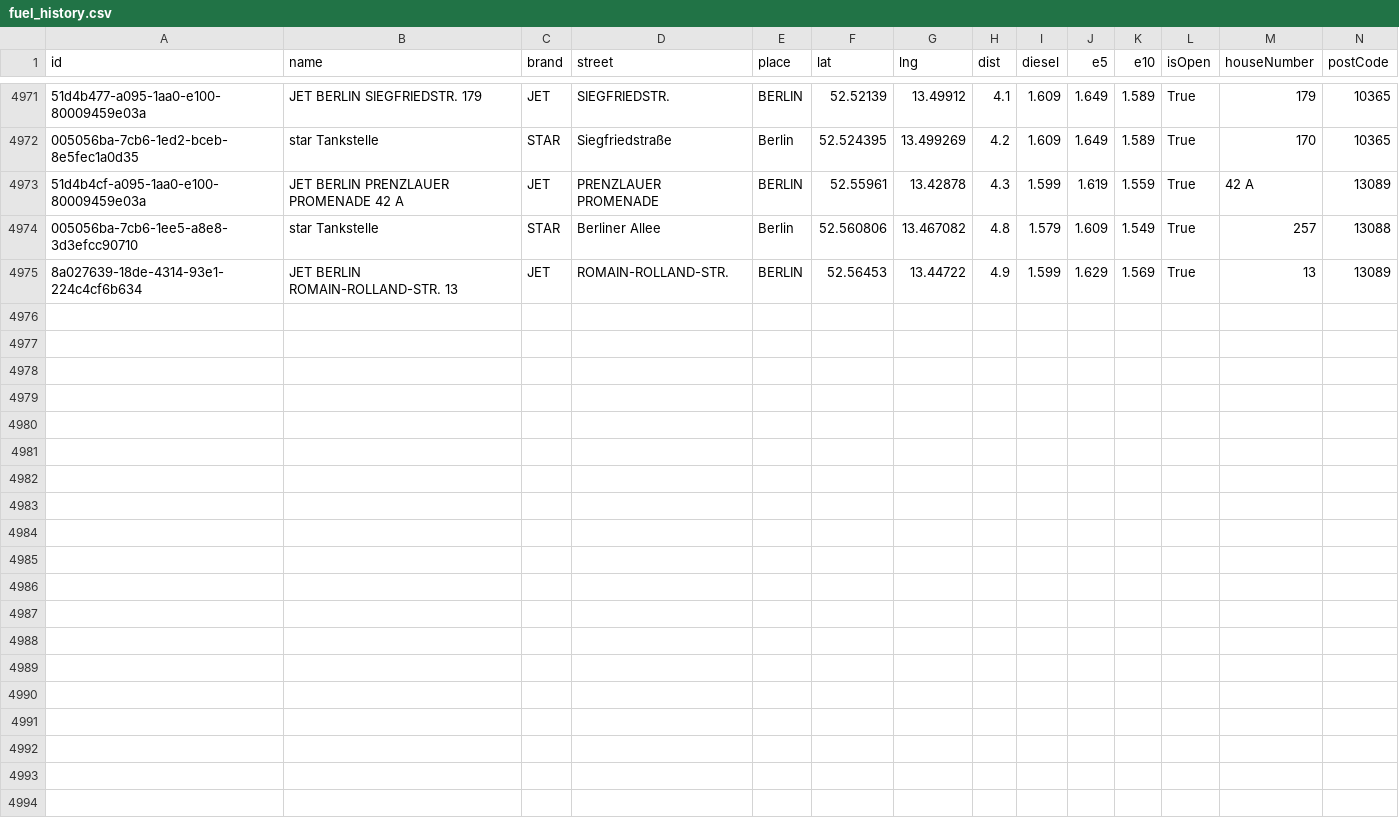
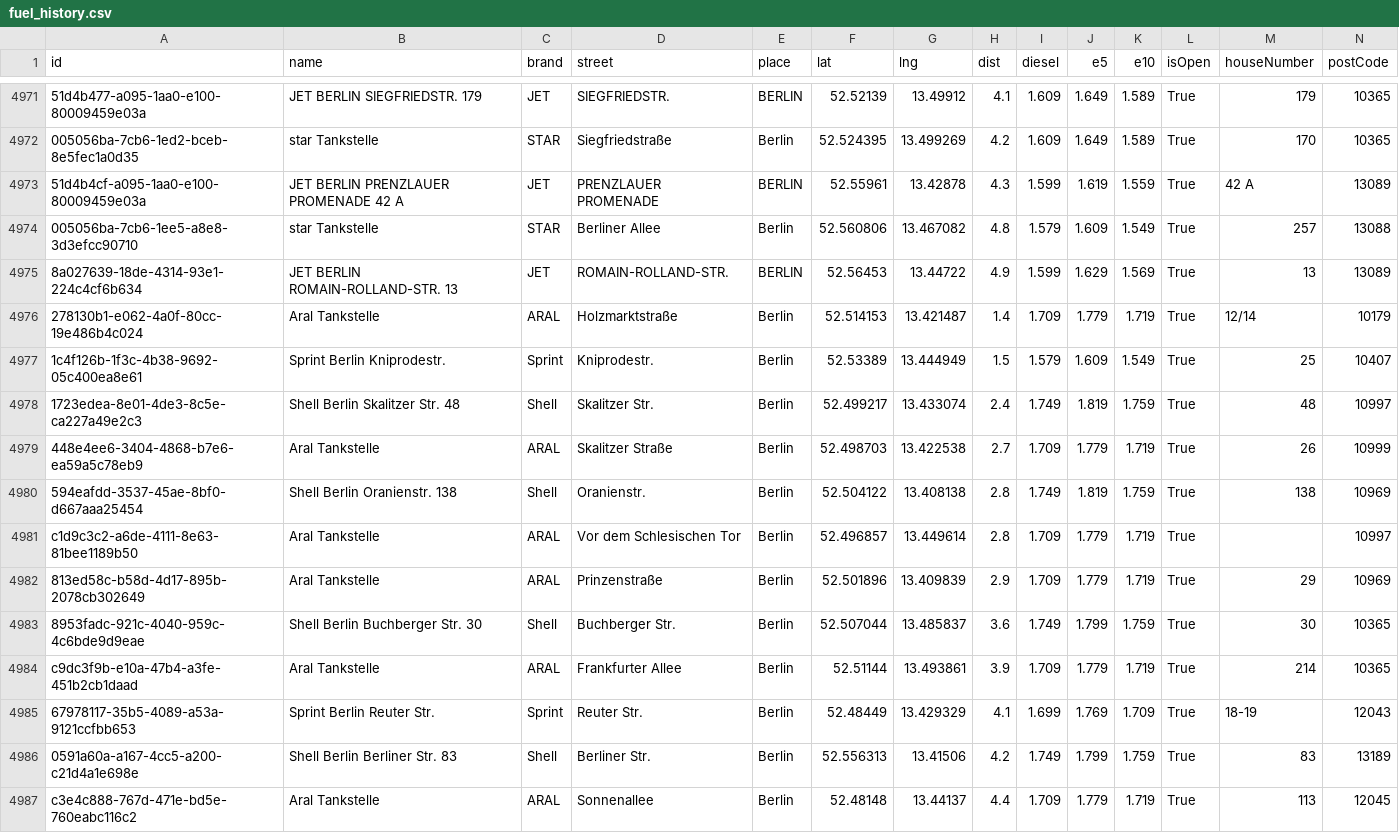
Before and after one commit to vineethmadambi/fuel-tracker, a CSV file: fuel_history.csv, drawn as a sheet; only a part is shown, gaps mark what is left out; rows hold the shown columns only; the diff names each change by its address in the sheet, - before the commit and + after, or states it on an @@ line.

```diff
--- a/fuel_history.csv
+++ b/fuel_history.csv
+row 4976: 278130b1-e062-4a0f-80cc-19e486b4c024 | Aral Tankstelle | ARAL | Holzmarktstraße | Berlin | 52.514153 | 13.421487 | 1.4 | 1.709 | 1.779 | 1.719 | True | 12/14 | 10179
+row 4977: 1c4f126b-1f3c-4b38-9692-05c400ea8e61 | Sprint Berlin Kniprodestr. | Sprint | Kniprodestr. | Berlin | 52.53389 | 13.444949 | 1.5 | 1.579 | 1.609 | 1.549 | True | 25 | 10407
+row 4978: 1723edea-8e01-4de3-8c5e-ca227a49e2c3 | Shell Berlin Skalitzer Str. 48 | Shell | Skalitzer Str. | Berlin | 52.499217 | 13.433074 | 2.4 | 1.749 | 1.819 | 1.759 | True | 48 | 10997
+row 4979: 448e4ee6-3404-4868-b7e6-ea59a5c78eb9 | Aral Tankstelle | ARAL | Skalitzer Straße | Berlin | 52.498703 | 13.422538 | 2.7 | 1.709 | 1.779 | 1.719 | True | 26 | 10999
+row 4980: 594eafdd-3537-45ae-8bf0-d667aaa25454 | Shell Berlin Oranienstr. 138 | Shell | Oranienstr. | Berlin | 52.504122 | 13.408138 | 2.8 | 1.749 | 1.819 | 1.759 | True | 138 | 10969
+row 4981: c1d9c3c2-a6de-4111-8e63-81bee1189b50 | Aral Tankstelle | ARAL | Vor dem Schlesischen Tor | Berlin | 52.496857 | 13.449614 | 2.8 | 1.709 | 1.779 | 1.719 | True |  | 10997
+row 4982: 813ed58c-b58d-4d17-895b-2078cb302649 | Aral Tankstelle | ARAL | Prinzenstraße | Berlin | 52.501896 | 13.409839 | 2.9 | 1.709 | 1.779 | 1.719 | True | 29 | 10969
+row 4983: 8953fadc-921c-4040-959c-4c6bde9d9eae | Shell Berlin Buchberger Str. 30 | Shell | Buchberger Str. | Berlin | 52.507044 | 13.485837 | 3.6 | 1.749 | 1.799 | 1.759 | True | 30 | 10365
+row 4984: c9dc3f9b-e10a-47b4-a3fe-451b2cb1daad | Aral Tankstelle | ARAL | Frankfurter Allee | Berlin | 52.51144 | 13.493861 | 3.9 | 1.709 | 1.779 | 1.719 | True | 214 | 10365
+row 4985: 67978117-35b5-4089-a53a-9121ccfbb653 | Sprint Berlin Reuter Str. | Sprint | Reuter Str. | Berlin | 52.48449 | 13.429329 | 4.1 | 1.699 | 1.769 | 1.709 | True | 18-19 | 12043
+row 4986: 0591a60a-a167-4cc5-a200-c21d4a1e698e | Shell Berlin Berliner Str. 83 | Shell | Berliner Str. | Berlin | 52.556313 | 13.41506 | 4.2 | 1.749 | 1.799 | 1.759 | True | 83 | 13189
+row 4987: c3e4c888-767d-471e-bd5e-760eabc116c2 | Aral Tankstelle | ARAL | Sonnenallee | Berlin | 52.48148 | 13.44137 | 4.4 | 1.709 | 1.779 | 1.719 | True | 113 | 12045
```
